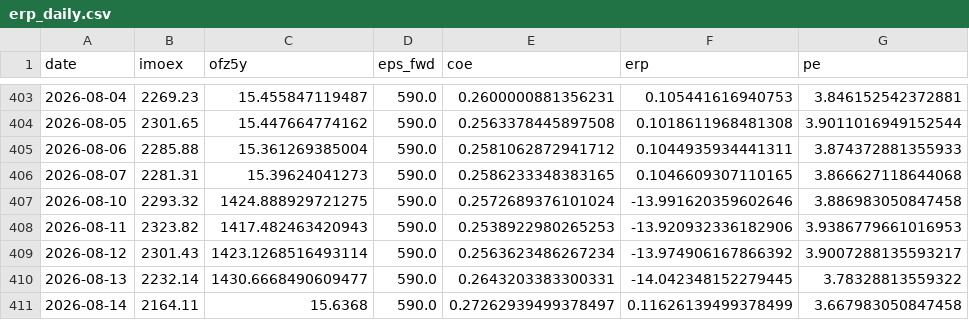
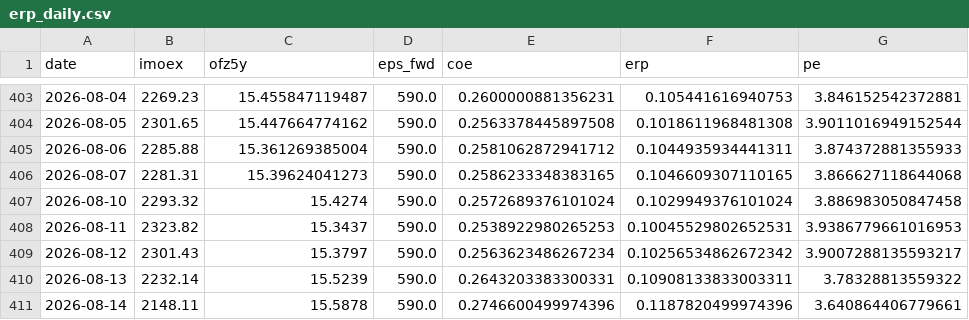
Before and after one commit to davidovaevgeshua-cloud/erp-dashboard, a CSV file: erp_daily.csv, drawn as a sheet; only a part is shown, gaps mark what is left out.

```diff
--- a/erp_daily.csv
+++ b/erp_daily.csv
@@ -406,6 +406,6 @@ date,imoex,ofz5y,eps_fwd,coe,erp,pe
 2026-08-07,2281.31,15.39624041273,590.0,0.2586233348383165,0.1046609307110165,3.866627118644068
-2026-08-10,2293.32,1424.888929721275,590.0,0.2572689376101024,-13.991620359602646,3.886983050847458
-2026-08-11,2323.82,1417.482463420943,590.0,0.2538922980265253,-13.920932336182906,3.9386779661016953
-2026-08-12,2301.43,1423.1268516493114,590.0,0.2563623486267234,-13.974906167866392,3.9007288135593217
-2026-08-13,2232.14,1430.6668490609477,590.0,0.2643203383300331,-14.042348152279445,3.78328813559322
-2026-08-14,2164.11,15.6368,590.0,0.27262939499378497,0.11626139499378499,3.667983050847458
+2026-08-10,2293.32,15.4274,590.0,0.2572689376101024,0.1029949376101024,3.886983050847458
+2026-08-11,2323.82,15.3437,590.0,0.2538922980265253,0.10045529802652531,3.9386779661016953
+2026-08-12,2301.43,15.3797,590.0,0.2563623486267234,0.10256534862672342,3.9007288135593217
+2026-08-13,2232.14,15.5239,590.0,0.2643203383300331,0.10908133833003311,3.78328813559322
+2026-08-14,2148.11,15.5878,590.0,0.2746600499974396,0.1187820499974396,3.640864406779661
```
Also changed, not shown: erp_quarterly.csv, 5 other files.
